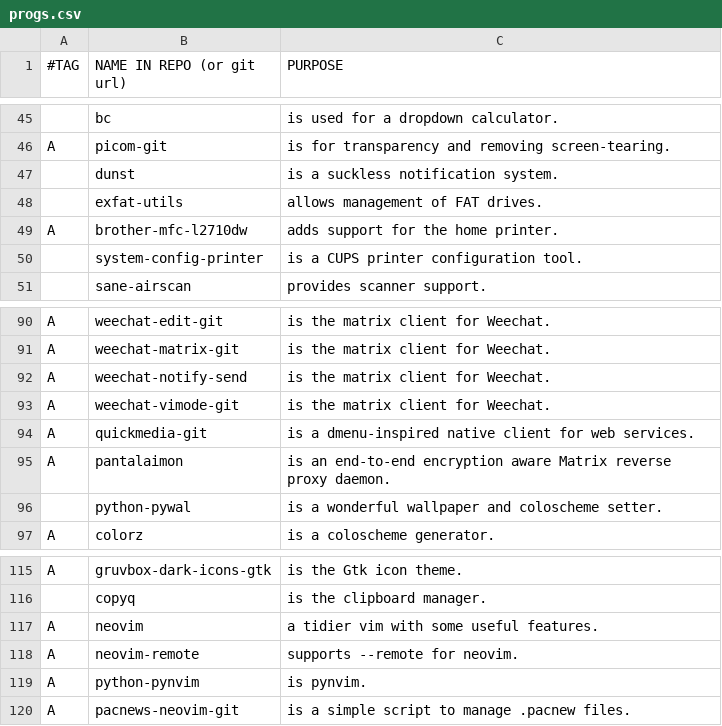
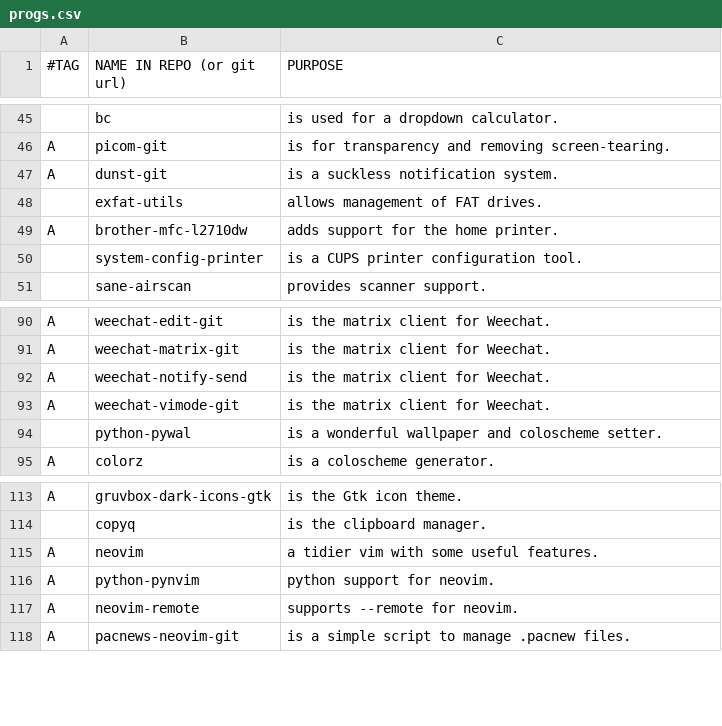
Before and after one commit to BachoSeven/AARGH, a CSV file: progs.csv, drawn as a sheet; only a part is shown, gaps mark what is left out; removed rows and columns are numbered as before the commit, all else as after; the diff names each change by its address in the sheet, - before the commit and + after, or states it on an @@ line.

```diff
--- a/progs.csv
+++ b/progs.csv
-row 47:  | dunst | is a suckless notification system.
+row 47: A | dunst-git | is a suckless notification system.
-row 94: A | quickmedia-git | is a dmenu-inspired native client for web services.
-row 95: A | pantalaimon | is an end-to-end encryption aware Matrix reverse proxy daemon.
+row 116: A | python-pynvim | python support for neovim.
-row 119: A | python-pynvim | is pynvim.
```
Also changed, not shown: 2 other files.
